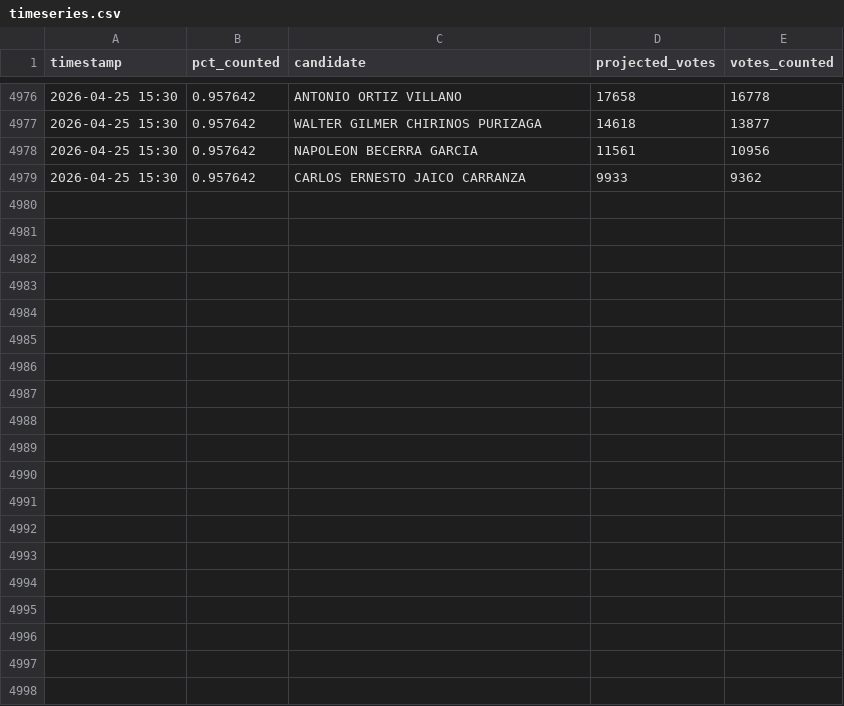
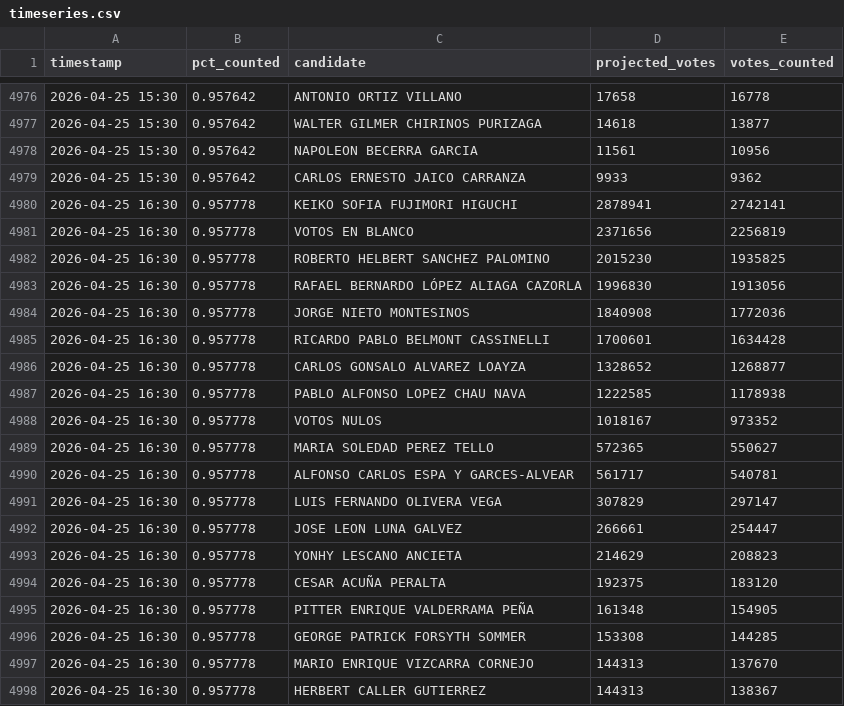
Before and after one commit to ikusij/ONPE-Monte-Carlo, a CSV file: timeseries.csv, drawn as a sheet; only a part is shown, gaps mark what is left out; the diff covers the shown part only.

```diff
--- a/timeseries.csv
+++ b/timeseries.csv
@@ -4979 +4979,20 @@ timestamp,pct_counted,candidate,projected_votes,votes_counted
 2026-04-25 15:30,0.957642,CARLOS ERNESTO JAICO CARRANZA,9933,9362
+2026-04-25 16:30,0.957778,KEIKO SOFIA FUJIMORI HIGUCHI,2878941,2742141
+2026-04-25 16:30,0.957778,VOTOS EN BLANCO,2371656,2256819
+2026-04-25 16:30,0.957778,ROBERTO HELBERT SANCHEZ PALOMINO,2015230,1935825
+2026-04-25 16:30,0.957778,RAFAEL BERNARDO LÓPEZ ALIAGA CAZORLA,1996830,1913056
+2026-04-25 16:30,0.957778,JORGE NIETO MONTESINOS,1840908,1772036
+2026-04-25 16:30,0.957778,RICARDO PABLO BELMONT CASSINELLI,1700601,1634428
+2026-04-25 16:30,0.957778,CARLOS GONSALO ALVAREZ LOAYZA,1328652,1268877
+2026-04-25 16:30,0.957778,PABLO ALFONSO LOPEZ CHAU NAVA,1222585,1178938
+2026-04-25 16:30,0.957778,VOTOS NULOS,1018167,973352
+2026-04-25 16:30,0.957778,MARIA SOLEDAD PEREZ TELLO,572365,550627
+2026-04-25 16:30,0.957778,ALFONSO CARLOS ESPA Y GARCES-ALVEAR,561717,540781
+2026-04-25 16:30,0.957778,LUIS FERNANDO OLIVERA VEGA,307829,297147
+2026-04-25 16:30,0.957778,JOSE LEON LUNA GALVEZ,266661,254447
+2026-04-25 16:30,0.957778,YONHY LESCANO ANCIETA,214629,208823
+2026-04-25 16:30,0.957778,CESAR ACUÑA PERALTA,192375,183120
+2026-04-25 16:30,0.957778,PITTER ENRIQUE VALDERRAMA PEÑA,161348,154905
+2026-04-25 16:30,0.957778,GEORGE PATRICK FORSYTH SOMMER,153308,144285
+2026-04-25 16:30,0.957778,MARIO ENRIQUE VIZCARRA CORNEJO,144313,137670
+2026-04-25 16:30,0.957778,HERBERT CALLER GUTIERREZ,144313,138367
```
Also changed, not shown: 19 added rows elsewhere in this file, 1 other file.
